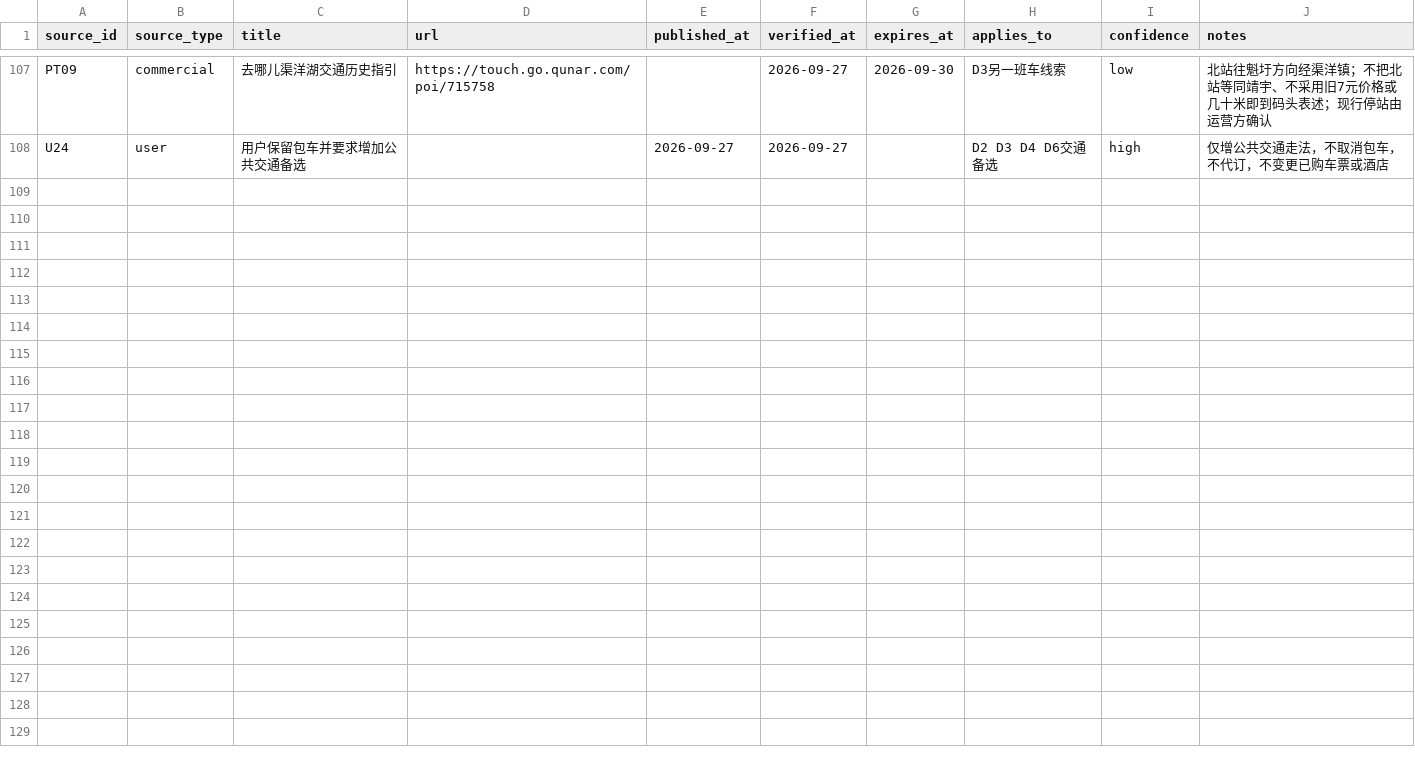
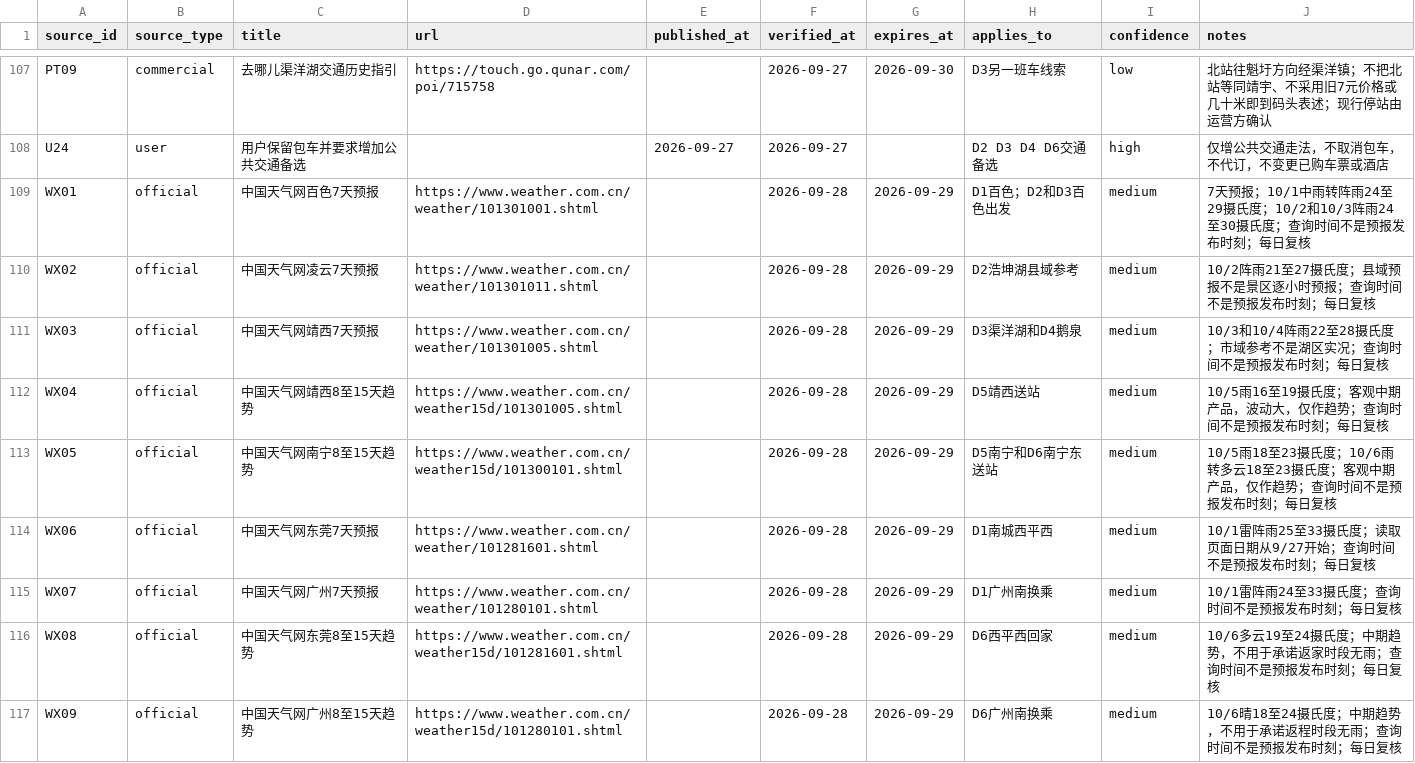
Before and after one commit to alanhsun/baise-2026-10, a CSV file: data/sources.csv, drawn as a sheet; only a part is shown, gaps mark what is left out; the diff names each change by its address in the sheet, - before the commit and + after, or states it on an @@ line.

Commit message:
Integrate dining into daily steps and add dated weather forecasts

```diff
--- a/data/sources.csv
+++ b/data/sources.csv
+row 109: WX01 | official | 中国天气网百色7天预报 | https://www.weather.com.cn/weather/101301001.shtml |  | 2026-09-28 | 2026-09-29 | D1百色；D2和D3百色出发 | medium | 7天预报；10/1中雨转阵雨24至29摄氏度；10/2和10/3阵雨24至30摄氏度；查询时间不是预报发布时刻；每日复核
+row 110: WX02 | official | 中国天气网凌云7天预报 | https://www.weather.com.cn/weather/101301011.shtml |  | 2026-09-28 | 2026-09-29 | D2浩坤湖县域参考 | medium | 10/2阵雨21至27摄氏度；县域预报不是景区逐小时预报；查询时间不是预报发布时刻；每日复核
+row 111: WX03 | official | 中国天气网靖西7天预报 | https://www.weather.com.cn/weather/101301005.shtml |  | 2026-09-28 | 2026-09-29 | D3渠洋湖和D4鹅泉 | medium | 10/3和10/4阵雨22至28摄氏度；市域参考不是湖区实况；查询时间不是预报发布时刻；每日复核
+row 112: WX04 | official | 中国天气网靖西8至15天趋势 | https://www.weather.com.cn/weather15d/101301005.shtml |  | 2026-09-28 | 2026-09-29 | D5靖西送站 | medium | 10/5雨16至19摄氏度；客观中期产品，波动大，仅作趋势；查询时间不是预报发布时刻；每日复核
+row 113: WX05 | official | 中国天气网南宁8至15天趋势 | https://www.weather.com.cn/weather15d/101300101.shtml |  | 2026-09-28 | 2026-09-29 | D5南宁和D6南宁东送站 | medium | 10/5雨18至23摄氏度；10/6雨转多云18至23摄氏度；客观中期产品，仅作趋势；查询时间不是预报发布时刻；每日复核
+row 114: WX06 | official | 中国天气网东莞7天预报 | https://www.weather.com.cn/weather/101281601.shtml |  | 2026-09-28 | 2026-09-29 | D1南城西平西 | medium | 10/1雷阵雨25至33摄氏度；读取页面日期从9/27开始；查询时间不是预报发布时刻；每日复核
+row 115: WX07 | official | 中国天气网广州7天预报 | https://www.weather.com.cn/weather/101280101.shtml |  | 2026-09-28 | 2026-09-29 | D1广州南换乘 | medium | 10/1雷阵雨24至33摄氏度；查询时间不是预报发布时刻；每日复核
+row 116: WX08 | official | 中国天气网东莞8至15天趋势 | https://www.weather.com.cn/weather15d/101281601.shtml |  | 2026-09-28 | 2026-09-29 | D6西平西回家 | medium | 10/6多云19至24摄氏度；中期趋势，不用于承诺返家时段无雨；查询时间不是预报发布时刻；每日复核
+row 117: WX09 | official | 中国天气网广州8至15天趋势 | https://www.weather.com.cn/weather15d/101280101.shtml |  | 2026-09-28 | 2026-09-29 | D6广州南换乘 | medium | 10/6晴18至24摄氏度；中期趋势，不用于承诺返程时段无雨；查询时间不是预报发布时刻；每日复核
```
Also changed, not shown: 33 other files.
